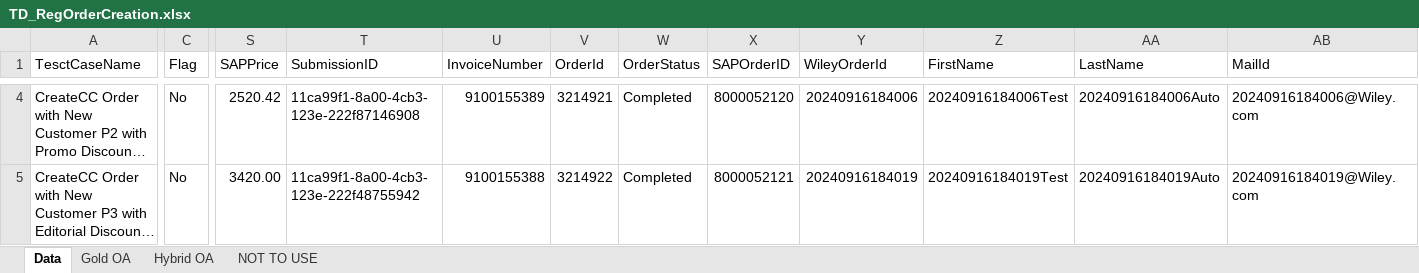
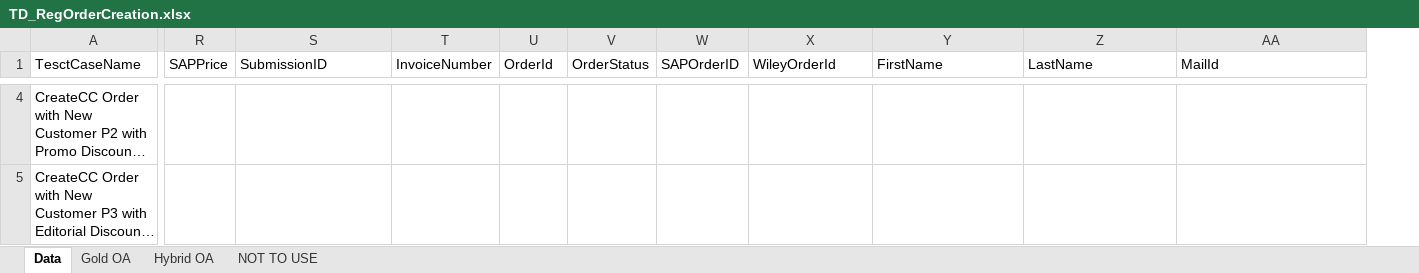
Before and after one commit to DeepanRajChinnasamy/SAP-Test-Automation, an Excel workbook: TestSuites/UploadExcel/TD_RegOrderCreation.xlsx, sheet Data, drawn as a sheet; only a part is shown, gaps mark what is left out; long unchanged cells end in …; values as stored, in another font and other column widths than the file's, no cell formats; removed rows and columns are numbered as before the commit, all else as after; the diff covers the shown part only; the diff names each change by its address in the sheet, - before the commit and + after, or states it on an @@ line.

```diff
--- a/TestSuites/UploadExcel/TD_RegOrderCreation.xlsx (sheet Data)
+++ b/TestSuites/UploadExcel/TD_RegOrderCreation.xlsx (sheet Data)
-column C (Flag), rows 4-5: No | No
-R4 (SAPPrice): 2520.42
+R4 (SAPPrice): (empty)
-S4 (SubmissionID): 11ca99f1-8a00-4cb3-123e-222f87146908
+S4 (SubmissionID): (empty)
-T4 (InvoiceNumber): 9100155389
+T4 (InvoiceNumber): (empty)
-U4 (OrderId): 3214921
+U4 (OrderId): (empty)
-V4:V5 (OrderStatus): Completed
+V4:V5 (OrderStatus): (empty)
-W4 (SAPOrderID): 8000052120
+W4 (SAPOrderID): (empty)
-X4 (WileyOrderId): 20240916184006
+X4 (WileyOrderId): (empty)
-Y4 (FirstName): 20240916184006Test
+Y4 (FirstName): (empty)
-Z4 (LastName): 20240916184006Auto
+Z4 (LastName): (empty)
-AA4 (MailId): 20240916184006@Wiley.com
+AA4 (MailId): (empty)
-R5 (SAPPrice): 3420.00
+R5 (SAPPrice): (empty)
-S5 (SubmissionID): 11ca99f1-8a00-4cb3-123e-222f48755942
+S5 (SubmissionID): (empty)
-T5 (InvoiceNumber): 9100155388
+T5 (InvoiceNumber): (empty)
-U5 (OrderId): 3214922
+U5 (OrderId): (empty)
-W5 (SAPOrderID): 8000052121
+W5 (SAPOrderID): (empty)
-X5 (WileyOrderId): 20240916184019
+X5 (WileyOrderId): (empty)
-Y5 (FirstName): 20240916184019Test
+Y5 (FirstName): (empty)
-Z5 (LastName): 20240916184019Auto
+Z5 (LastName): (empty)
-AA5 (MailId): 20240916184019@Wiley.com
+AA5 (MailId): (empty)
```
Also changed, not shown: 410 edited cells elsewhere in this sheet, cell formats, UploadExcel/TD_RegOrderCreation.xlsx.
